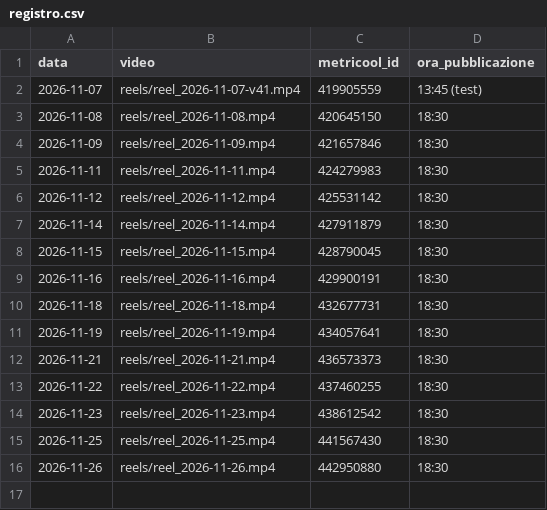
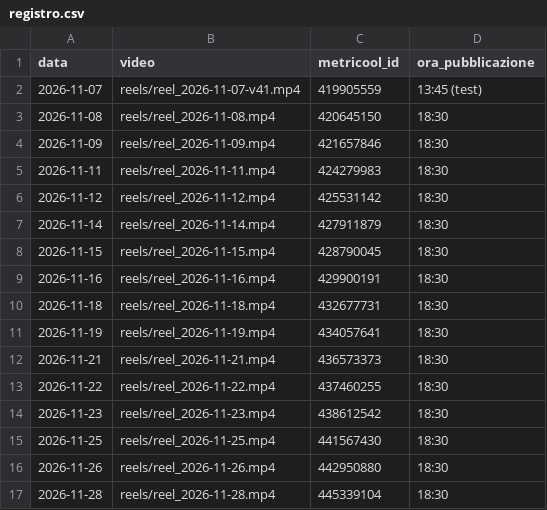
Before and after one commit to kimi1997/laviadellaromaterapia-reels, a CSV file: tiktok/registro.csv, drawn as a sheet; the diff names each change by its address in the sheet, - before the commit and + after, or states it on an @@ line.

```diff
--- a/tiktok/registro.csv
+++ b/tiktok/registro.csv
+row 17: 2026-11-28 | reels/reel_2026-11-28.mp4 | 445339104 | 18:30
```
